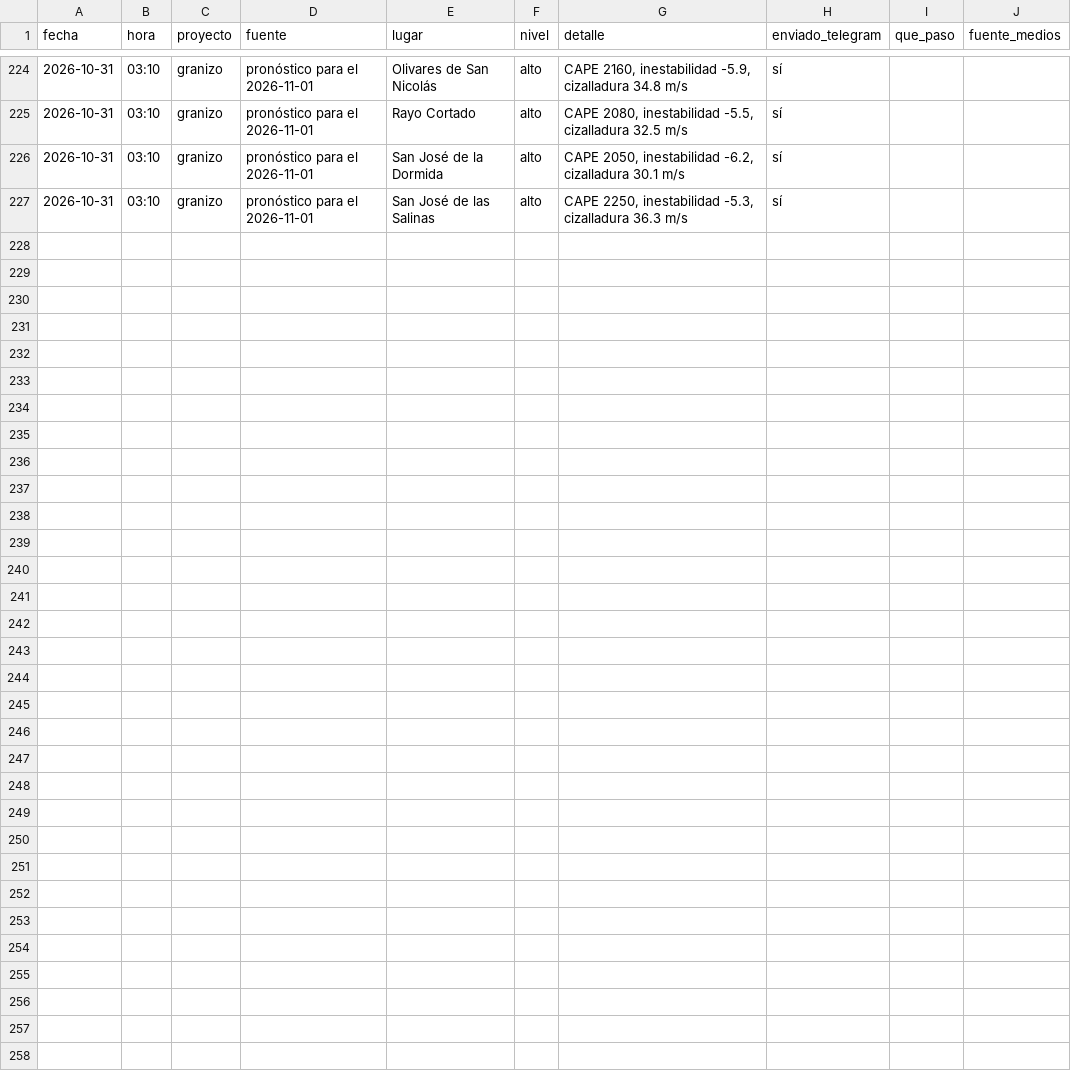
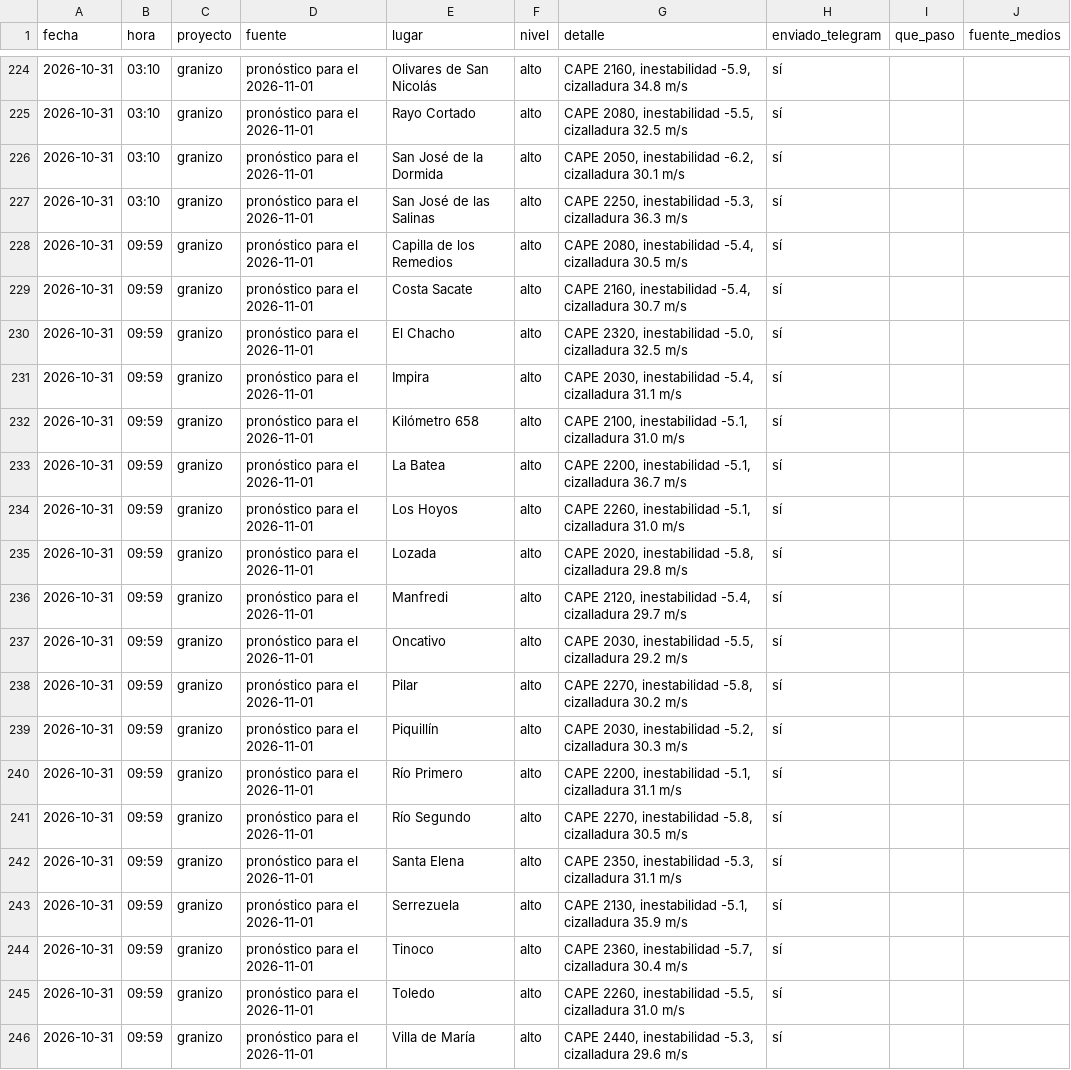
Before and after one commit to diegoesteve/piedrazon, a CSV file: data/historial_alarmas_pronostico.csv, drawn as a sheet; only a part is shown, gaps mark what is left out.

```diff
--- a/data/historial_alarmas_pronostico.csv
+++ b/data/historial_alarmas_pronostico.csv
@@ -227 +227,20 @@ fecha,hora,proyecto,fuente,lugar,nivel,detalle,enviado_telegram,que_paso,fuente_
 2026-10-31,03:10,granizo,pronóstico para el 2026-11-01,San José de las Salinas,alto,"CAPE 2250, inestabilidad -5.3, cizalladura 36.3 m/s",sí,,
+2026-10-31,09:59,granizo,pronóstico para el 2026-11-01,Capilla de los Remedios,alto,"CAPE 2080, inestabilidad -5.4, cizalladura 30.5 m/s",sí,,
+2026-10-31,09:59,granizo,pronóstico para el 2026-11-01,Costa Sacate,alto,"CAPE 2160, inestabilidad -5.4, cizalladura 30.7 m/s",sí,,
+2026-10-31,09:59,granizo,pronóstico para el 2026-11-01,El Chacho,alto,"CAPE 2320, inestabilidad -5.0, cizalladura 32.5 m/s",sí,,
+2026-10-31,09:59,granizo,pronóstico para el 2026-11-01,Impira,alto,"CAPE 2030, inestabilidad -5.4, cizalladura 31.1 m/s",sí,,
+2026-10-31,09:59,granizo,pronóstico para el 2026-11-01,Kilómetro 658,alto,"CAPE 2100, inestabilidad -5.1, cizalladura 31.0 m/s",sí,,
+2026-10-31,09:59,granizo,pronóstico para el 2026-11-01,La Batea,alto,"CAPE 2200, inestabilidad -5.1, cizalladura 36.7 m/s",sí,,
+2026-10-31,09:59,granizo,pronóstico para el 2026-11-01,Los Hoyos,alto,"CAPE 2260, inestabilidad -5.1, cizalladura 31.0 m/s",sí,,
+2026-10-31,09:59,granizo,pronóstico para el 2026-11-01,Lozada,alto,"CAPE 2020, inestabilidad -5.8, cizalladura 29.8 m/s",sí,,
+2026-10-31,09:59,granizo,pronóstico para el 2026-11-01,Manfredi,alto,"CAPE 2120, inestabilidad -5.4, cizalladura 29.7 m/s",sí,,
+2026-10-31,09:59,granizo,pronóstico para el 2026-11-01,Oncativo,alto,"CAPE 2030, inestabilidad -5.5, cizalladura 29.2 m/s",sí,,
+2026-10-31,09:59,granizo,pronóstico para el 2026-11-01,Pilar,alto,"CAPE 2270, inestabilidad -5.8, cizalladura 30.2 m/s",sí,,
+2026-10-31,09:59,granizo,pronóstico para el 2026-11-01,Piquillín,alto,"CAPE 2030, inestabilidad -5.2, cizalladura 30.3 m/s",sí,,
+2026-10-31,09:59,granizo,pronóstico para el 2026-11-01,Río Primero,alto,"CAPE 2200, inestabilidad -5.1, cizalladura 31.1 m/s",sí,,
+2026-10-31,09:59,granizo,pronóstico para el 2026-11-01,Río Segundo,alto,"CAPE 2270, inestabilidad -5.8, cizalladura 30.5 m/s",sí,,
+2026-10-31,09:59,granizo,pronóstico para el 2026-11-01,Santa Elena,alto,"CAPE 2350, inestabilidad -5.3, cizalladura 31.1 m/s",sí,,
+2026-10-31,09:59,granizo,pronóstico para el 2026-11-01,Serrezuela,alto,"CAPE 2130, inestabilidad -5.1, cizalladura 35.9 m/s",sí,,
+2026-10-31,09:59,granizo,pronóstico para el 2026-11-01,Tinoco,alto,"CAPE 2360, inestabilidad -5.7, cizalladura 30.4 m/s",sí,,
+2026-10-31,09:59,granizo,pronóstico para el 2026-11-01,Toledo,alto,"CAPE 2260, inestabilidad -5.5, cizalladura 31.0 m/s",sí,,
+2026-10-31,09:59,granizo,pronóstico para el 2026-11-01,Villa de María,alto,"CAPE 2440, inestabilidad -5.3, cizalladura 29.6 m/s",sí,,
```
Also changed, not shown: 3 other files.
